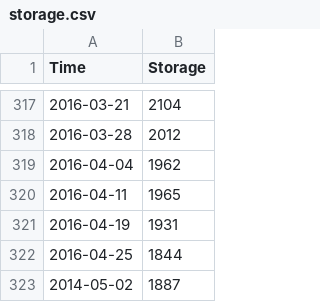
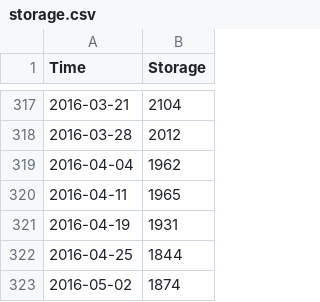
Before and after one commit to csenkbeil/EnergyDashboard, a CSV file: storage.csv, drawn as a sheet; only a part is shown, gaps mark what is left out.

Commit message:
update data

```diff
--- a/storage.csv
+++ b/storage.csv
@@ -322,2 +322,2 @@ Time,Storage
 2016-04-25,1844
-2014-05-02,1887
+2016-05-02,1874
```
Also changed, not shown: 1 other file.
